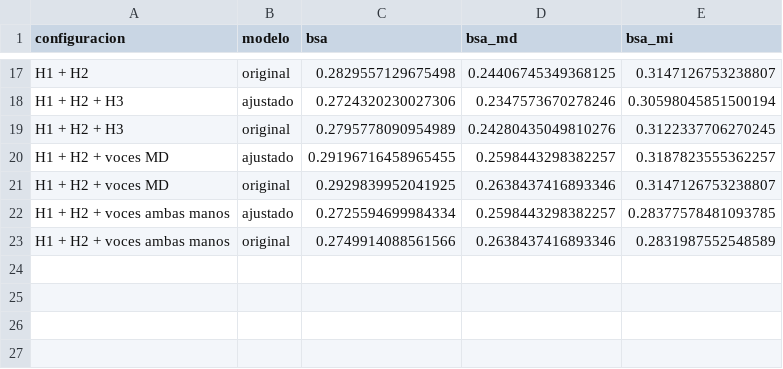
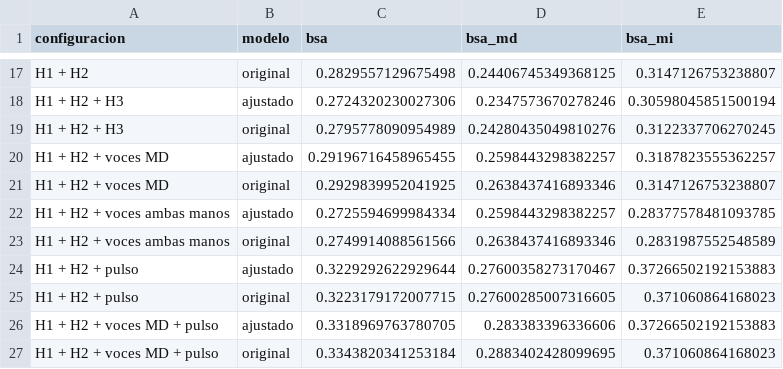
Before and after one commit to G2309/amt-braille-translator, a CSV file: results/oe5_ablacion_desarrollo.csv, drawn as a sheet; only a part is shown, gaps mark what is left out; the diff names each change by its address in the sheet, - before the commit and + after, or states it on an @@ line.

```diff
--- a/results/oe5_ablacion_desarrollo.csv
+++ b/results/oe5_ablacion_desarrollo.csv
+row 24: H1 + H2 + pulso | ajustado | 0.3229292622929644 | 0.27600358273170467 | 0.37266502192153883
+row 25: H1 + H2 + pulso | original | 0.3223179172007715 | 0.27600285007316605 | 0.371060864168023
+row 26: H1 + H2 + voces MD + pulso | ajustado | 0.3318969763780705 | 0.283383396336606 | 0.37266502192153883
+row 27: H1 + H2 + voces MD + pulso | original | 0.3343820341253184 | 0.2883402428099695 | 0.371060864168023
```
Also changed, not shown: results/oe5_prueba_y_externo.csv, 4 other files.
